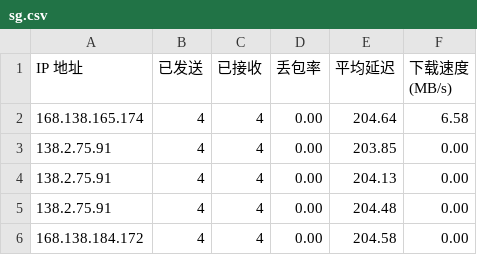
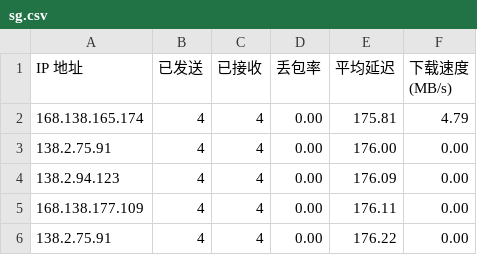
Before and after one commit to spradlina/CFCDN-Auto, a CSV file: CloudflareST/sg.csv, drawn as a sheet.

```diff
--- a/CloudflareST/sg.csv
+++ b/CloudflareST/sg.csv
@@ -1,6 +1,6 @@
 IP 地址,已发送,已接收,丢包率,平均延迟,下载速度 (MB/s)
-168.138.165.174,4,4,0.00,204.64,6.58
-138.2.75.91,4,4,0.00,203.85,0.00
-138.2.75.91,4,4,0.00,204.13,0.00
-138.2.75.91,4,4,0.00,204.48,0.00
-168.138.184.172,4,4,0.00,204.58,0.00
+168.138.165.174,4,4,0.00,175.81,4.79
+138.2.75.91,4,4,0.00,176.00,0.00
+138.2.94.123,4,4,0.00,176.09,0.00
+168.138.177.109,4,4,0.00,176.11,0.00
+138.2.75.91,4,4,0.00,176.22,0.00
```
Also changed, not shown: 1 other file.
